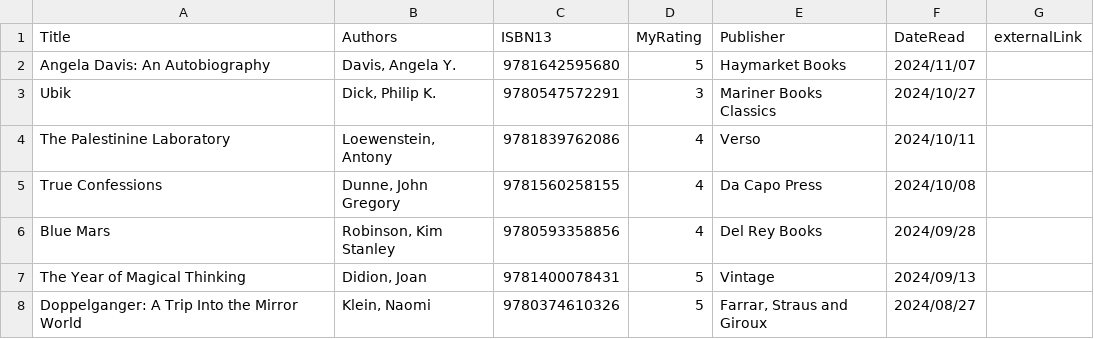
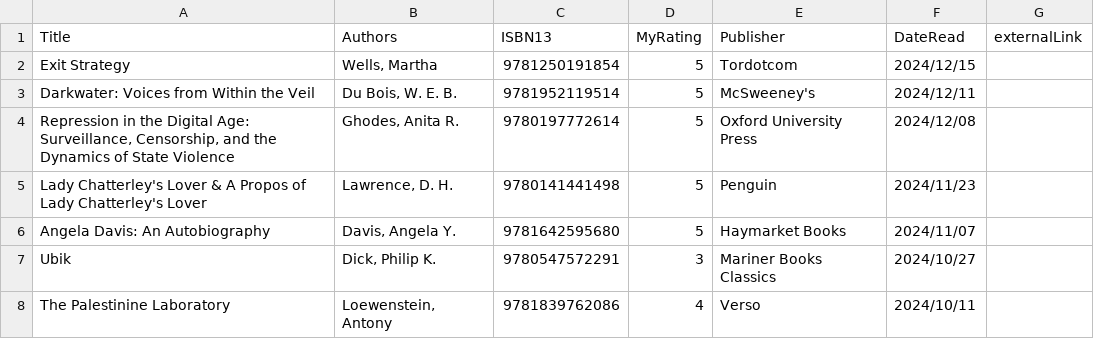
Before and after one commit to mattbailey0/mattmattmatt_2, a CSV file: _data/reading.csv, drawn as a sheet; only a part is shown; the shorter side is filled out with more unchanged rows; the diff names each change by its address in the sheet, - before the commit and + after, or states it on an @@ line.

```diff
--- a/_data/reading.csv
+++ b/_data/reading.csv
+row 2: Exit Strategy | Wells, Martha | 9781250191854 | 5 | Tordotcom | 2024/12/15
+row 3: Darkwater: Voices from Within the Veil | Du Bois, W. E. B. | 9781952119514 | 5 | McSweeney's | 2024/12/11
+row 4: Repression in the Digital Age: Surveillance, Censorship, and the Dynamics of State Violence | Ghodes, Anita R. | 9780197772614 | 5 | Oxford University Press | 2024/12/08
+row 5: Lady Chatterley's Lover & A Propos of Lady Chatterley's Lover | Lawrence, D. H. | 9780141441498 | 5 | Penguin | 2024/11/23
```
Also changed, not shown: _data/reading-backlinks.csv, 5 other files.
